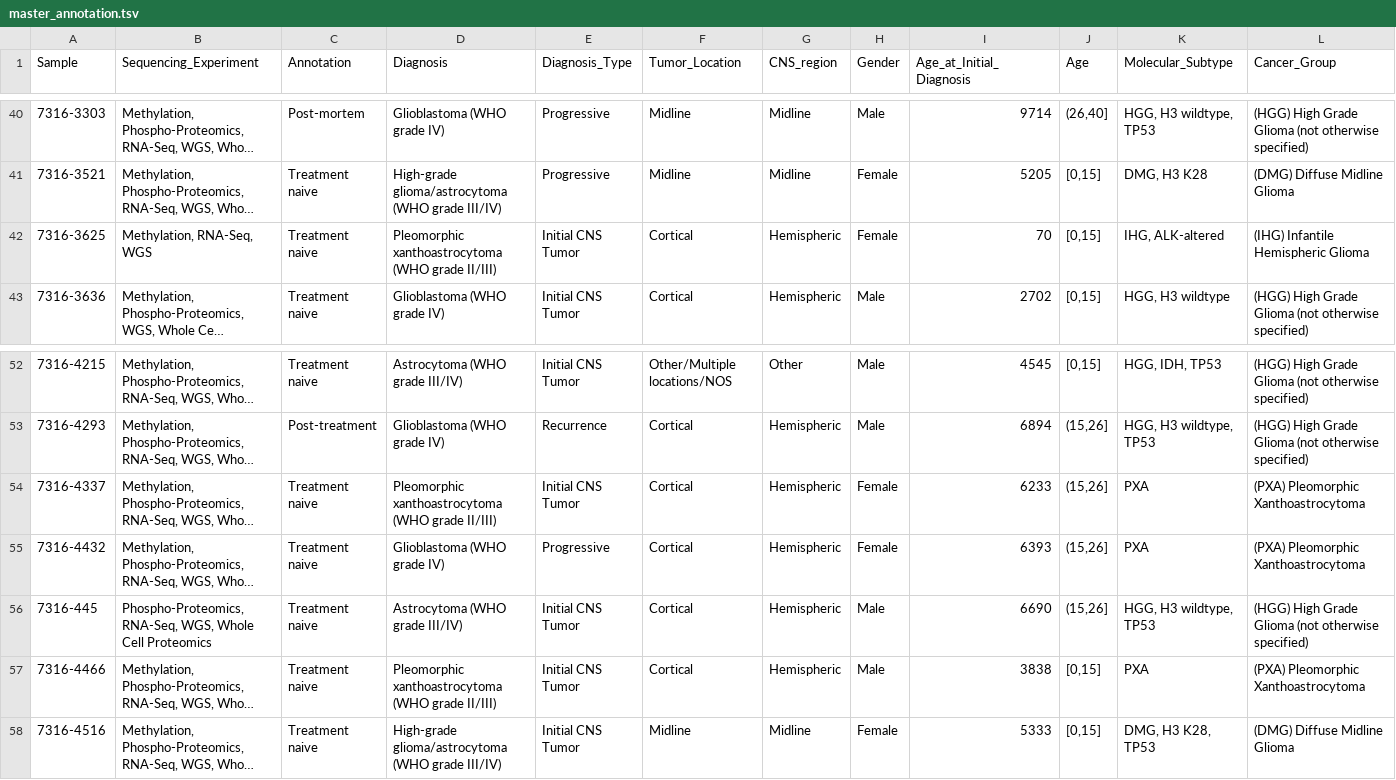
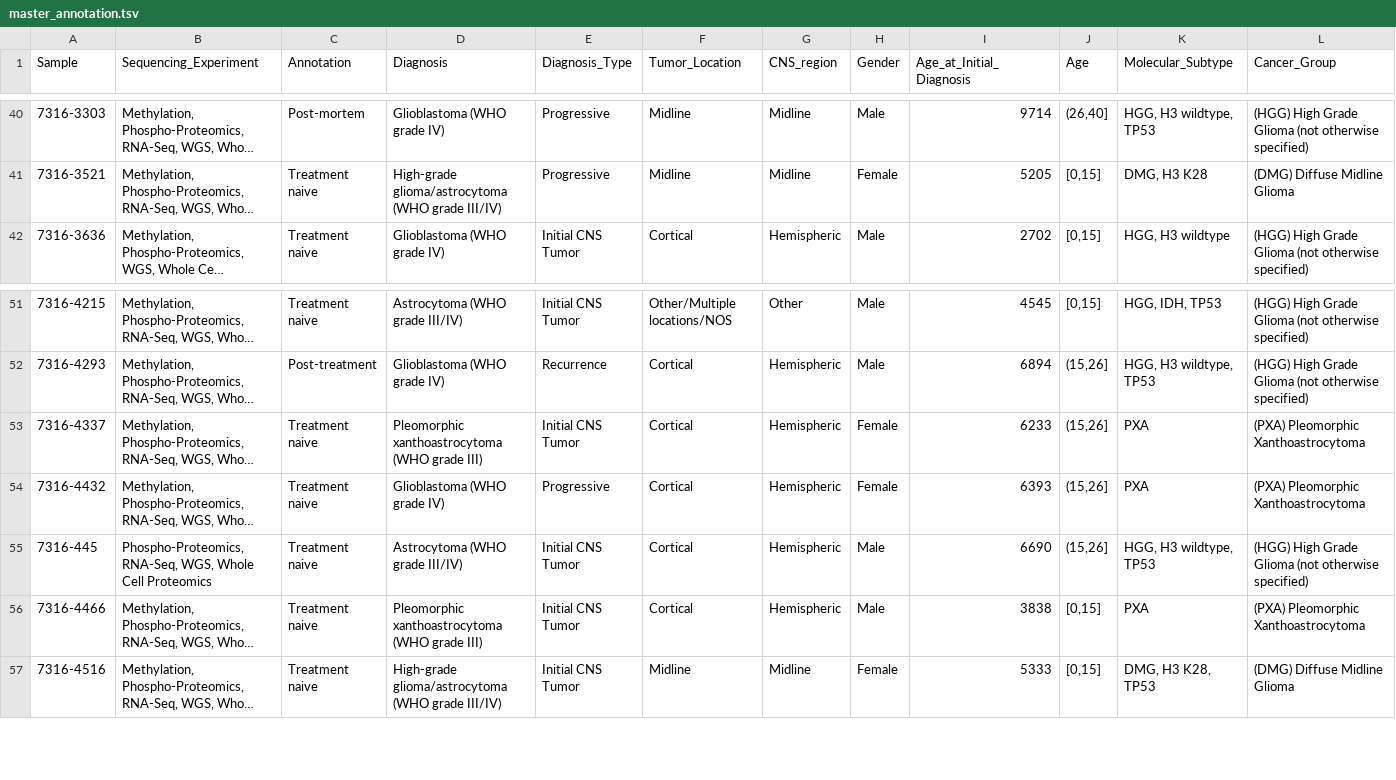
Before and after one commit to d3b-center/hope-cohort-analysis, a TSV file: analyses/master_annotation/results/master_annotation.tsv, drawn as a sheet; only a part is shown, gaps mark what is left out; long unchanged cells end in …; removed rows and columns are numbered as before the commit, all else as after; rows hold the shown columns only; the diff names each change by its address in the sheet, - before the commit and + after, or states it on an @@ line.

Commit message:
remove 7316-3625 from master annotation

```diff
--- a/analyses/master_annotation/results/master_annotation.tsv
+++ b/analyses/master_annotation/results/master_annotation.tsv
-row 42: 7316-3625 | Methylation, RNA-Seq, WGS | Treatment naive | Pleomorphic xanthoastrocytoma (WHO grade II/III) | Initial CNS Tumor | Cortical | Hemispheric | Female | 70 | [0,15] | IHG, ALK-altered | (IHG) Infantile Hemispheric Glioma
-D53 (Diagnosis): …(WHO grade II/III)
+D53 (Diagnosis): …(WHO grade III)
-D56 (Diagnosis): …(WHO grade II/III)
+D56 (Diagnosis): …(WHO grade III)
```
Also changed, not shown: 1 other file.
